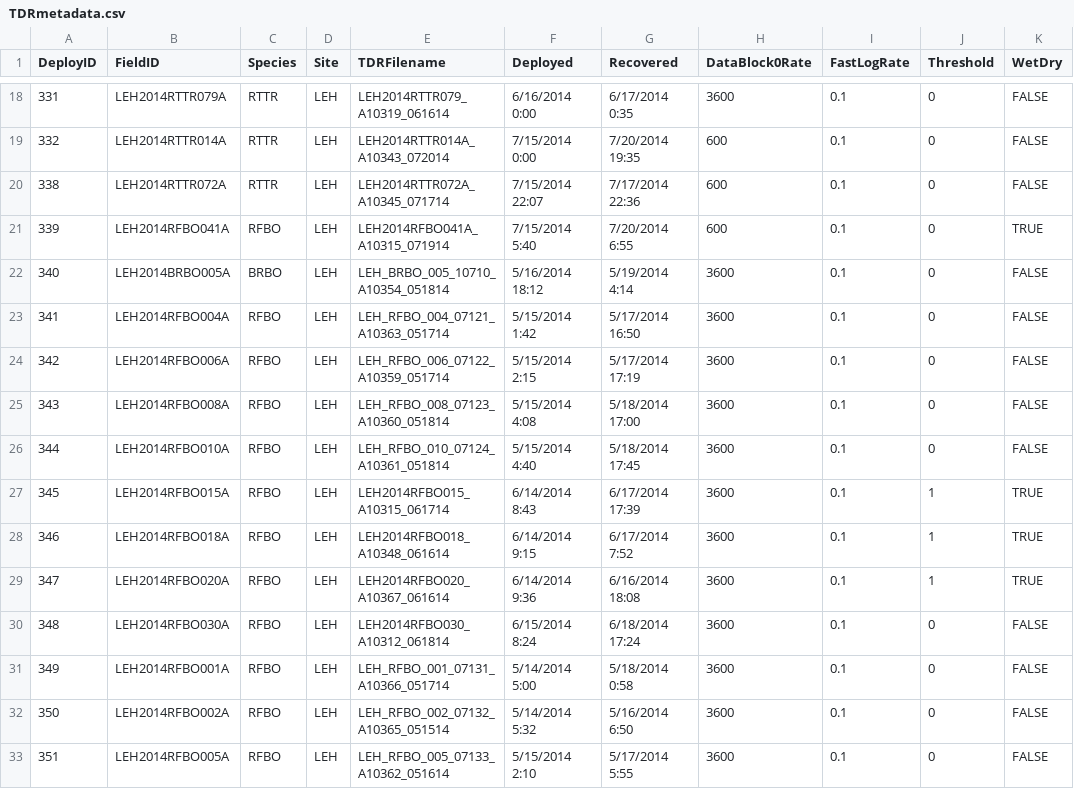
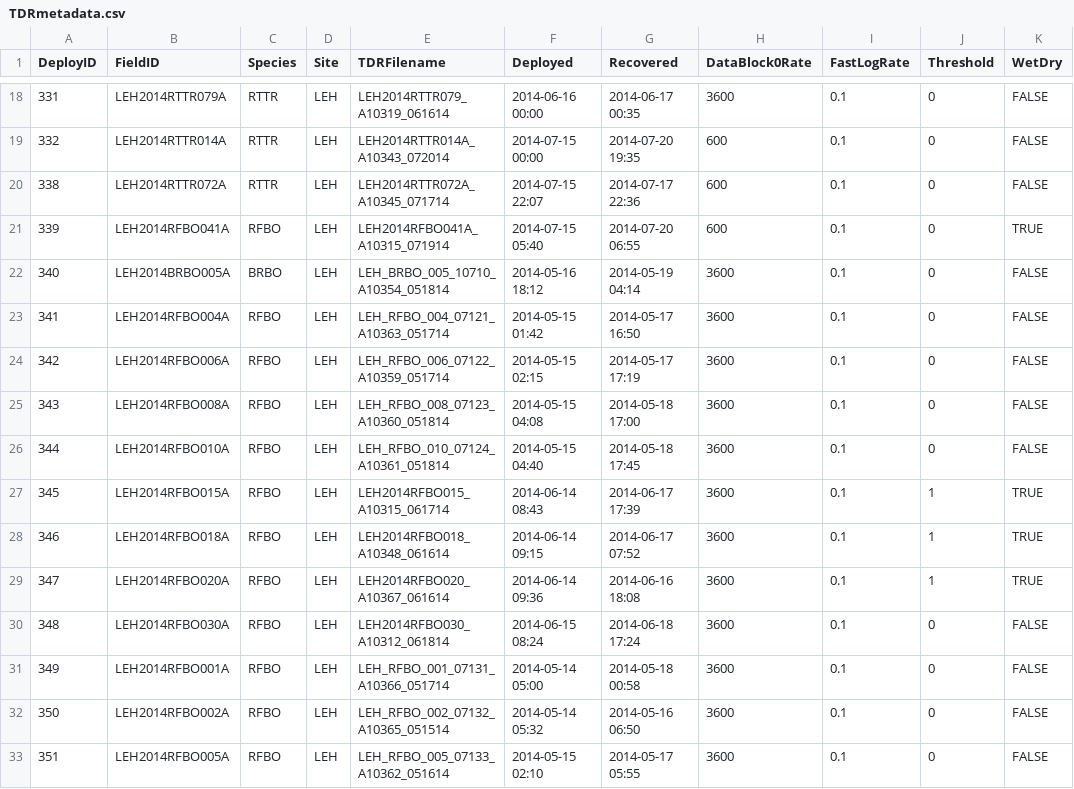
Before and after one commit to mczapanskiy-usgs/WERC-SC, a CSV file: dive_identification/TDRmetadata.csv, drawn as a sheet; only a part is shown, gaps mark what is left out; the diff covers the shown part only.

```diff
--- a/dive_identification/TDRmetadata.csv
+++ b/dive_identification/TDRmetadata.csv
@@ -18,16 +18,16 @@ DeployID,FieldID,Species,Site,TDRFilename,Deployed,Recovered,DataBlock0Rate,Fast
-331,LEH2014RTTR079A,RTTR,LEH,LEH2014RTTR079_A10319_061614,6/16/2014 0:00,6/17/2014 0:35,3600,0.1,0,FALSE
-332,LEH2014RTTR014A,RTTR,LEH,LEH2014RTTR014A_A10343_072014,7/15/2014 0:00,7/20/2014 19:35,600,0.1,0,FALSE
-338,LEH2014RTTR072A,RTTR,LEH,LEH2014RTTR072A_A10345_071714,7/15/2014 22:07,7/17/2014 22:36,600,0.1,0,FALSE
-339,LEH2014RFBO041A,RFBO,LEH,LEH2014RFBO041A_A10315_071914,7/15/2014 5:40,7/20/2014 6:55,600,0.1,0,TRUE
-340,LEH2014BRBO005A,BRBO,LEH,LEH_BRBO_005_10710_A10354_051814,5/16/2014 18:12,5/19/2014 4:14,3600,0.1,0,FALSE
-341,LEH2014RFBO004A,RFBO,LEH,LEH_RFBO_004_07121_A10363_051714,5/15/2014 1:42,5/17/2014 16:50,3600,0.1,0,FALSE
-342,LEH2014RFBO006A,RFBO,LEH,LEH_RFBO_006_07122_A10359_051714,5/15/2014 2:15,5/17/2014 17:19,3600,0.1,0,FALSE
-343,LEH2014RFBO008A,RFBO,LEH,LEH_RFBO_008_07123_A10360_051814,5/15/2014 4:08,5/18/2014 17:00,3600,0.1,0,FALSE
-344,LEH2014RFBO010A,RFBO,LEH,LEH_RFBO_010_07124_A10361_051814,5/15/2014 4:40,5/18/2014 17:45,3600,0.1,0,FALSE
-345,LEH2014RFBO015A,RFBO,LEH,LEH2014RFBO015_A10315_061714,6/14/2014 8:43,6/17/2014 17:39,3600,0.1,1,TRUE
-346,LEH2014RFBO018A,RFBO,LEH,LEH2014RFBO018_A10348_061614,6/14/2014 9:15,6/17/2014 7:52,3600,0.1,1,TRUE
-347,LEH2014RFBO020A,RFBO,LEH,LEH2014RFBO020_A10367_061614,6/14/2014 9:36,6/16/2014 18:08,3600,0.1,1,TRUE
-348,LEH2014RFBO030A,RFBO,LEH,LEH2014RFBO030_A10312_061814,6/15/2014 8:24,6/18/2014 17:24,3600,0.1,0,FALSE
-349,LEH2014RFBO001A,RFBO,LEH,LEH_RFBO_001_07131_A10366_051714,5/14/2014 5:00,5/18/2014 0:58,3600,0.1,0,FALSE
-350,LEH2014RFBO002A,RFBO,LEH,LEH_RFBO_002_07132_A10365_051514,5/14/2014 5:32,5/16/2014 6:50,3600,0.1,0,FALSE
-351,LEH2014RFBO005A,RFBO,LEH,LEH_RFBO_005_07133_A10362_051614,5/15/2014 2:10,5/17/2014 5:55,3600,0.1,0,FALSE
+331,LEH2014RTTR079A,RTTR,LEH,LEH2014RTTR079_A10319_061614,2014-06-16 00:00,2014-06-17 00:35,3600,0.1,0,FALSE
+332,LEH2014RTTR014A,RTTR,LEH,LEH2014RTTR014A_A10343_072014,2014-07-15 00:00,2014-07-20 19:35,600,0.1,0,FALSE
+338,LEH2014RTTR072A,RTTR,LEH,LEH2014RTTR072A_A10345_071714,2014-07-15 22:07,2014-07-17 22:36,600,0.1,0,FALSE
+339,LEH2014RFBO041A,RFBO,LEH,LEH2014RFBO041A_A10315_071914,2014-07-15 05:40,2014-07-20 06:55,600,0.1,0,TRUE
+340,LEH2014BRBO005A,BRBO,LEH,LEH_BRBO_005_10710_A10354_051814,2014-05-16 18:12,2014-05-19 04:14,3600,0.1,0,FALSE
+341,LEH2014RFBO004A,RFBO,LEH,LEH_RFBO_004_07121_A10363_051714,2014-05-15 01:42,2014-05-17 16:50,3600,0.1,0,FALSE
+342,LEH2014RFBO006A,RFBO,LEH,LEH_RFBO_006_07122_A10359_051714,2014-05-15 02:15,2014-05-17 17:19,3600,0.1,0,FALSE
+343,LEH2014RFBO008A,RFBO,LEH,LEH_RFBO_008_07123_A10360_051814,2014-05-15 04:08,2014-05-18 17:00,3600,0.1,0,FALSE
+344,LEH2014RFBO010A,RFBO,LEH,LEH_RFBO_010_07124_A10361_051814,2014-05-15 04:40,2014-05-18 17:45,3600,0.1,0,FALSE
+345,LEH2014RFBO015A,RFBO,LEH,LEH2014RFBO015_A10315_061714,2014-06-14 08:43,2014-06-17 17:39,3600,0.1,1,TRUE
+346,LEH2014RFBO018A,RFBO,LEH,LEH2014RFBO018_A10348_061614,2014-06-14 09:15,2014-06-17 07:52,3600,0.1,1,TRUE
+347,LEH2014RFBO020A,RFBO,LEH,LEH2014RFBO020_A10367_061614,2014-06-14 09:36,2014-06-16 18:08,3600,0.1,1,TRUE
+348,LEH2014RFBO030A,RFBO,LEH,LEH2014RFBO030_A10312_061814,2014-06-15 08:24,2014-06-18 17:24,3600,0.1,0,FALSE
+349,LEH2014RFBO001A,RFBO,LEH,LEH_RFBO_001_07131_A10366_051714,2014-05-14 05:00,2014-05-18 00:58,3600,0.1,0,FALSE
+350,LEH2014RFBO002A,RFBO,LEH,LEH_RFBO_002_07132_A10365_051514,2014-05-14 05:32,2014-05-16 06:50,3600,0.1,0,FALSE
+351,LEH2014RFBO005A,RFBO,LEH,LEH_RFBO_005_07133_A10362_051614,2014-05-15 02:10,2014-05-17 05:55,3600,0.1,0,FALSE
```
Also changed, not shown: 5 removed rows and 96 edited cells elsewhere in this file.
